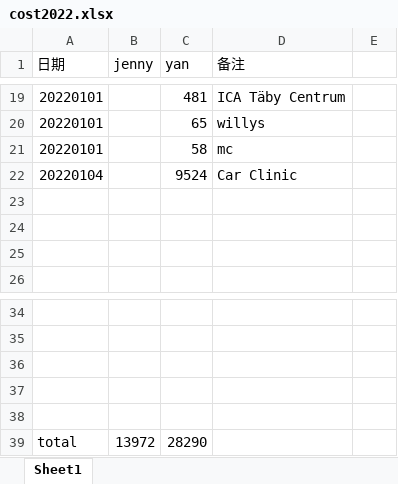
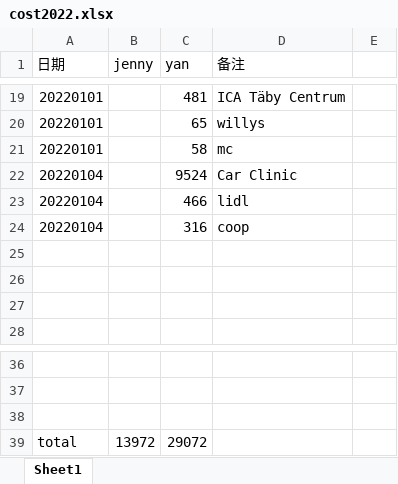
Before and after one commit to yanhuanwang/cost2022, an Excel workbook: cost2022.xlsx, sheet Sheet1, drawn as a sheet; only a part is shown, gaps mark what is left out; values as stored, in another font and other column widths than the file's, no borders; removed rows and columns are numbered as before the commit, all else as after; the diff names each change by its address in the sheet, - before the commit and + after, or states it on an @@ line.

Commit message:
20220104

```diff
--- a/cost2022.xlsx (sheet Sheet1)
+++ b/cost2022.xlsx (sheet Sheet1)
+row 23: 20220104 |  | 466 | lidl
+row 24: 20220104 |  | 316 | coop
-row 37: (empty)
-row 38: (empty)
-C39 (yan): 28290
+C39 (yan): 29072
```
